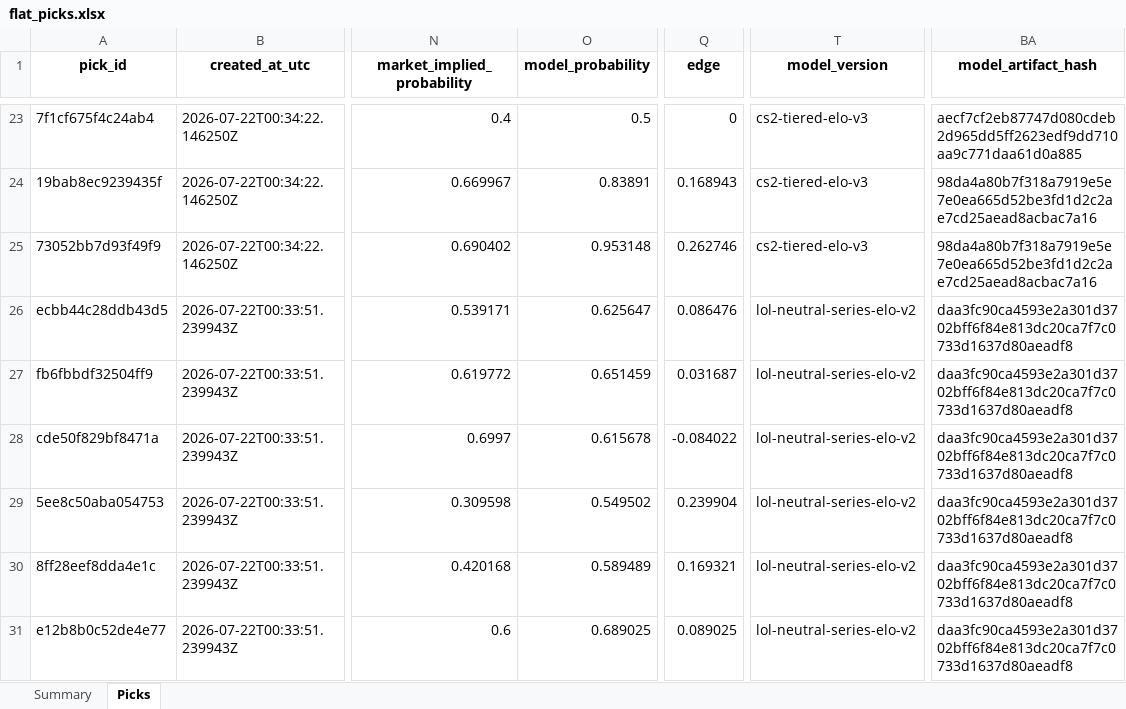
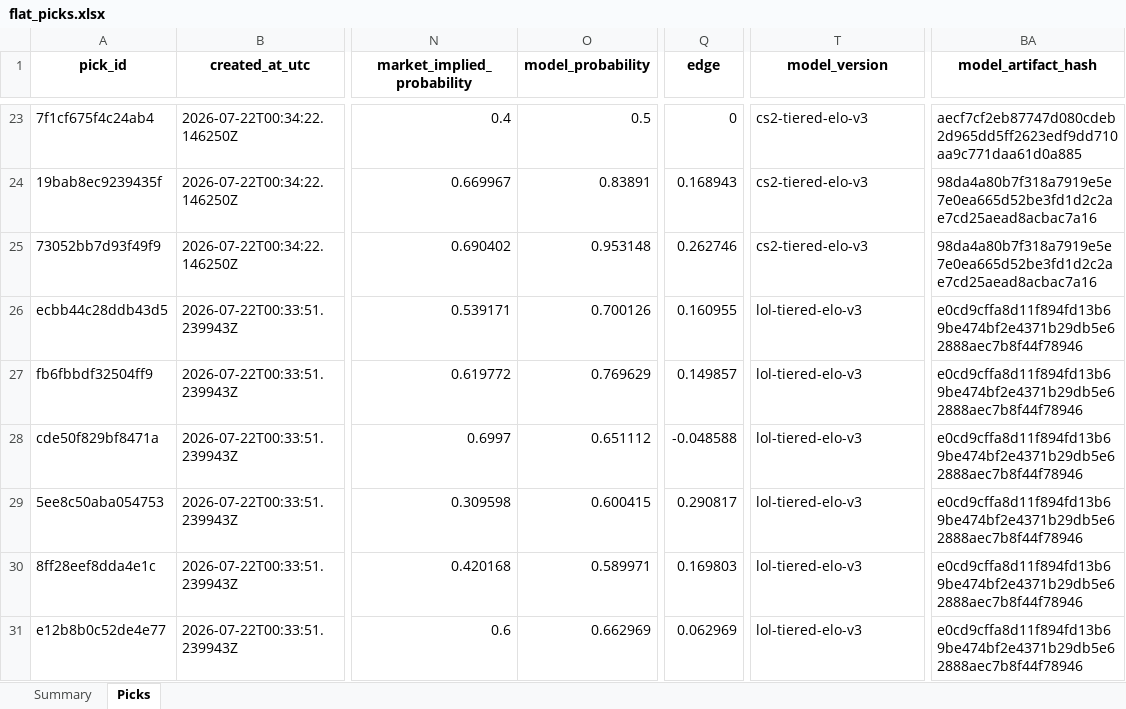
Before and after one commit to Vc9002/model-prediction, an Excel workbook: data/flat_picks.xlsx, sheet Picks, drawn as a sheet; only a part is shown, gaps mark what is left out; values as stored, in another font and other column widths than the file's, no borders; the diff covers the shown part only; the diff names each change by its address in the sheet, - before the commit and + after, or states it on an @@ line.

Commit message:
Dota2 + LOL v3 tiered-elo models
- Dota2: K=32 th=0.18 (14,509 matches, 1,809 teams)
- LOL: K=32 th=0.20 (11,916 matches, 675 teams)
- Updated model.yaml to v3 for both
- Reran all Dota2 (9 picks) and LOL (33 picks) with v3 predictions
- CS2/LOL/Dota2 all on v3 tiered-elo now

```diff
--- a/data/flat_picks.xlsx (sheet Picks)
+++ b/data/flat_picks.xlsx (sheet Picks)
-O26 (model_probability): 0.625647
+O26 (model_probability): 0.700126
-Q26 (edge): 0.086476
+Q26 (edge): 0.160955
-T26:T31 (model_version): lol-neutral-series-elo-v2
+T26:T31 (model_version): lol-tiered-elo-v3
-BA26:BA31 (model_artifact_hash): daa3fc90ca4593e2a301d3702bff6f84e813dc20ca7f7c0733d1637d80aeadf8
+BA26:BA31 (model_artifact_hash): e0cd9cffa8d11f894fd13b69be474bf2e4371b29db5e62888aec7b8f44f78946
-O27 (model_probability): 0.651459
+O27 (model_probability): 0.769629
-Q27 (edge): 0.031687
+Q27 (edge): 0.149857
-O28 (model_probability): 0.615678
+O28 (model_probability): 0.651112
-Q28 (edge): -0.084022
+Q28 (edge): -0.048588
-O29 (model_probability): 0.549502
+O29 (model_probability): 0.600415
-Q29 (edge): 0.239904
+Q29 (edge): 0.290817
-O30 (model_probability): 0.589489
+O30 (model_probability): 0.589971
-Q30 (edge): 0.169321
+Q30 (edge): 0.169803
-O31 (model_probability): 0.689025
+O31 (model_probability): 0.662969
-Q31 (edge): 0.089025
+Q31 (edge): 0.062969
```
Also changed, not shown: 70 edited cells elsewhere in this sheet, data/picks.xlsx, 3 other files.
